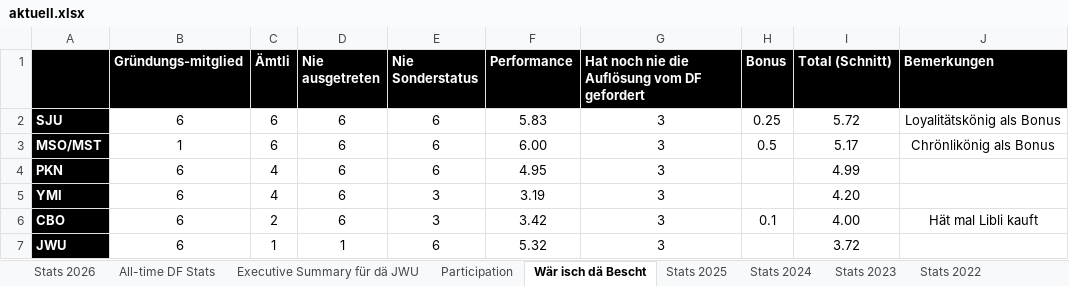
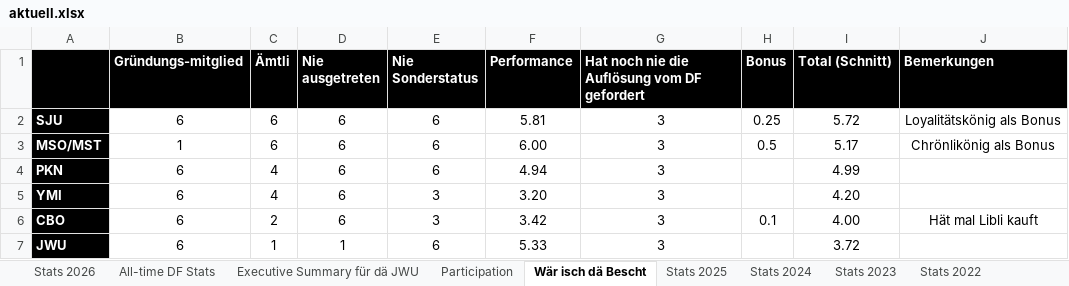
Before and after one commit to kamilpiros/ClaudeCodeWeb, an Excel workbook: mappen/aktuell.xlsx, sheet Wär isch dä Bescht, drawn as a sheet; values as stored, in another font and other column widths than the file's, no borders; charts and pictures not drawn; the diff names each change by its address in the sheet, - before the commit and + after, or states it on an @@ line.

```diff
--- a/mappen/aktuell.xlsx (sheet Wär isch dä Bescht)
+++ b/mappen/aktuell.xlsx (sheet Wär isch dä Bescht)
-F2 (Performance): 5.83
+F2 (Performance): 5.81
-F4 (Performance): 4.95
+F4 (Performance): 4.94
-F5 (Performance): 3.19
+F5 (Performance): 3.20
-F7 (Performance): 5.32
+F7 (Performance): 5.33
```
Also changed, not shown: sheet Participation, sheet Stats 2026, sheet Stats 2017, sheet All-time DF Stats, sheet Executive Summary für dä JWU, sheet Stats 2018, 7 more sheets, formulas that keep their value, charts or pictures.
